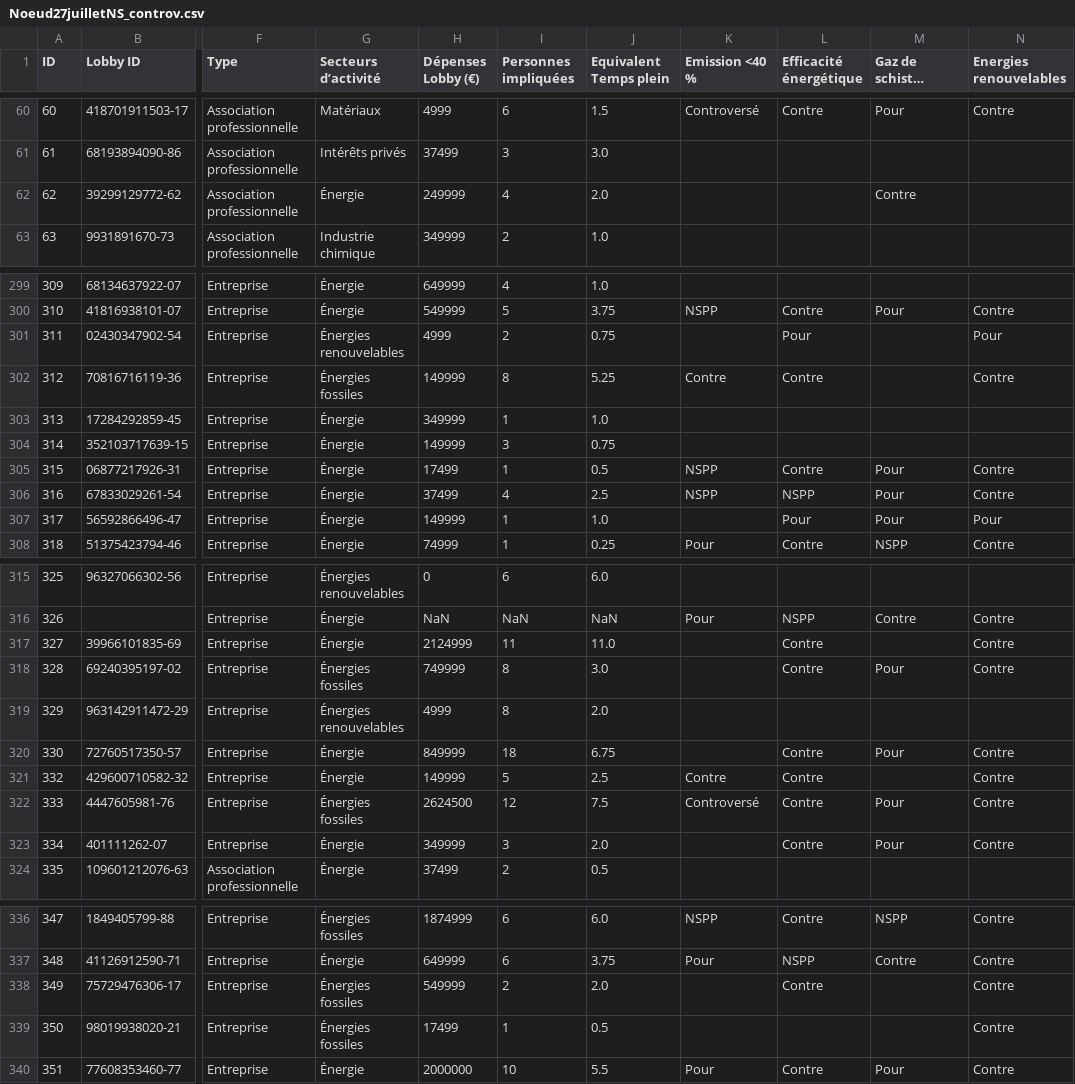
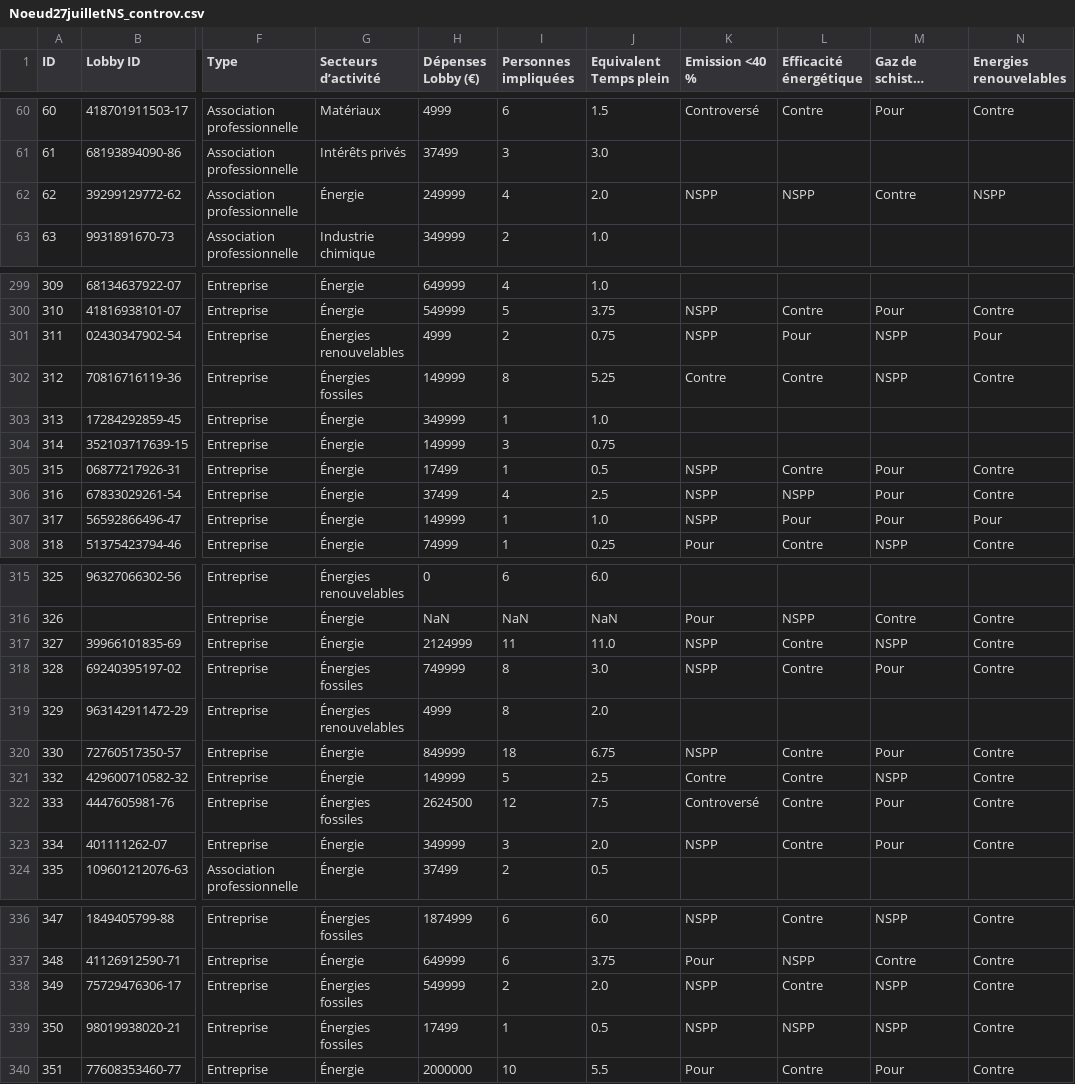
Before and after one commit to ViceOrganiqueReseau/Visualisation-du-reseau, a CSV file: data/Noeud27juilletNS_controv.csv, drawn as a sheet; only a part is shown, gaps mark what is left out; long unchanged cells end in …; the diff covers the shown part only; the diff names each change by its address in the sheet, - before the commit and + after, or states it on an @@ line.

Commit message:
Griser les agrégats + correctifs données + couleur NSPP

```diff
--- a/data/Noeud27juilletNS_controv.csv
+++ b/data/Noeud27juilletNS_controv.csv
-K62 (Emission <40 %): (empty)
+K62 (Emission <40 %): NSPP
-L62 (Efficacité énergétique): (empty)
+L62 (Efficacité énergétique): NSPP
-N62 (Energies renouvelables): (empty)
+N62 (Energies renouvelables): NSPP
-K301 (Emission <40 %): (empty)
+K301 (Emission <40 %): NSPP
-M301:M302 (Gaz de schiste, charbon, etc.): (empty)
+M301:M302 (Gaz de schiste, charbon, etc.): NSPP
-K307 (Emission <40 %): (empty)
+K307 (Emission <40 %): NSPP
-K317:K318 (Emission <40 %): (empty)
+K317:K318 (Emission <40 %): NSPP
-M317 (Gaz de schiste, charbon, etc.): (empty)
+M317 (Gaz de schiste, charbon, etc.): NSPP
-K320 (Emission <40 %): (empty)
+K320 (Emission <40 %): NSPP
-M321 (Gaz de schiste, charbon, etc.): (empty)
+M321 (Gaz de schiste, charbon, etc.): NSPP
-K323 (Emission <40 %): (empty)
+K323 (Emission <40 %): NSPP
-K338:K339 (Emission <40 %): (empty)
+K338:K339 (Emission <40 %): NSPP
-M338:M339 (Gaz de schiste, charbon, etc.): (empty)
+M338:M339 (Gaz de schiste, charbon, etc.): NSPP
-L339 (Efficacité énergétique): (empty)
+L339 (Efficacité énergétique): NSPP
```
Also changed, not shown: 23 edited cells elsewhere in this file, 4 other files.
